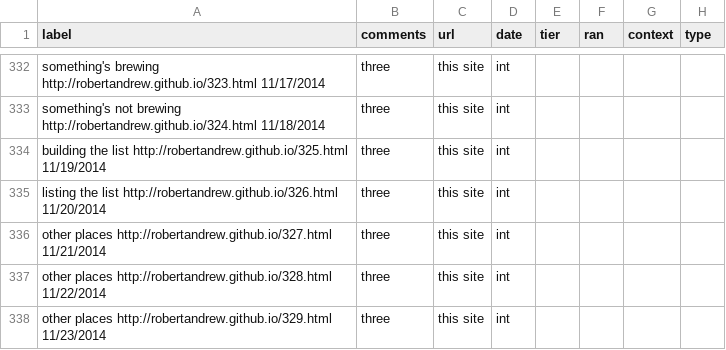
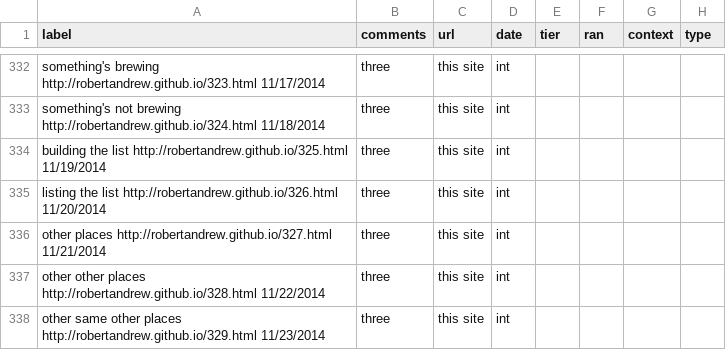
Before and after one commit to robertandrew/robertandrew.github.io, a TSV file: port.tsv, drawn as a sheet; only a part is shown, gaps mark what is left out.

Commit message:
Update port.tsv

```diff
--- a/port.tsv
+++ b/port.tsv
@@ -336,3 +336,3 @@ listing the list  http://robertandrew.github.io/326.html 11/20/2014	three	this s
 other places  http://robertandrew.github.io/327.html 11/21/2014	three	this site	int
-other places  http://robertandrew.github.io/328.html 11/22/2014	three	this site	int
-other places  http://robertandrew.github.io/329.html 11/23/2014	three	this site	int
+other other places  http://robertandrew.github.io/328.html 11/22/2014	three	this site	int
+other same other places  http://robertandrew.github.io/329.html 11/23/2014	three	this site	int
```
